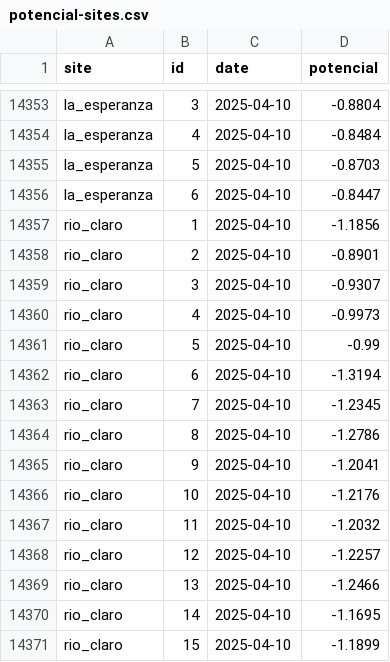
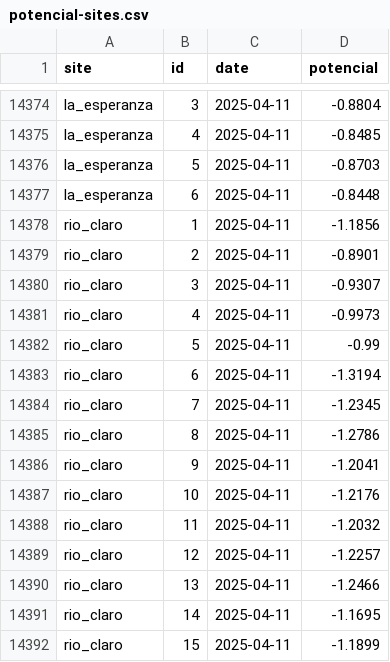
Before and after one commit to FONDEF-ID21-10297/datos_plataforma_gha, a CSV file: data/potencial-csv/potencial-sites.csv, drawn as a sheet; only a part is shown, gaps mark what is left out; addresses are those after the commit; the diff covers the shown part only; the diff names each change by its address in the sheet, - before the commit and + after, or states it on an @@ line.

```diff
--- a/data/potencial-csv/potencial-sites.csv
+++ b/data/potencial-csv/potencial-sites.csv
-C14374:C14392 (date): 2025-04-10
+C14374:C14392 (date): 2025-04-11
-D14375 (potencial): -0.8484
+D14375 (potencial): -0.8485
-D14377 (potencial): -0.8447
+D14377 (potencial): -0.8448
```
Also changed, not shown: 21 added rows and 2 edited cells elsewhere in this file, data/climate/climate-sites.csv, data/potencial-raster/dates.csv, 9 other files.
